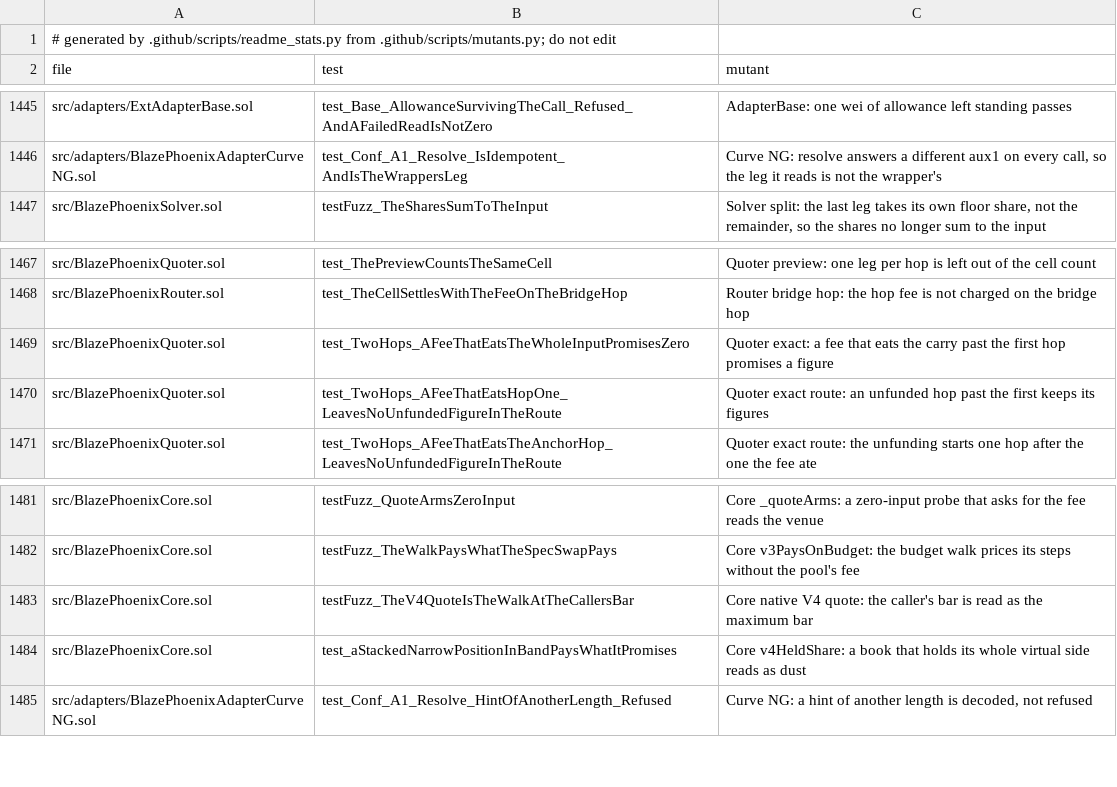
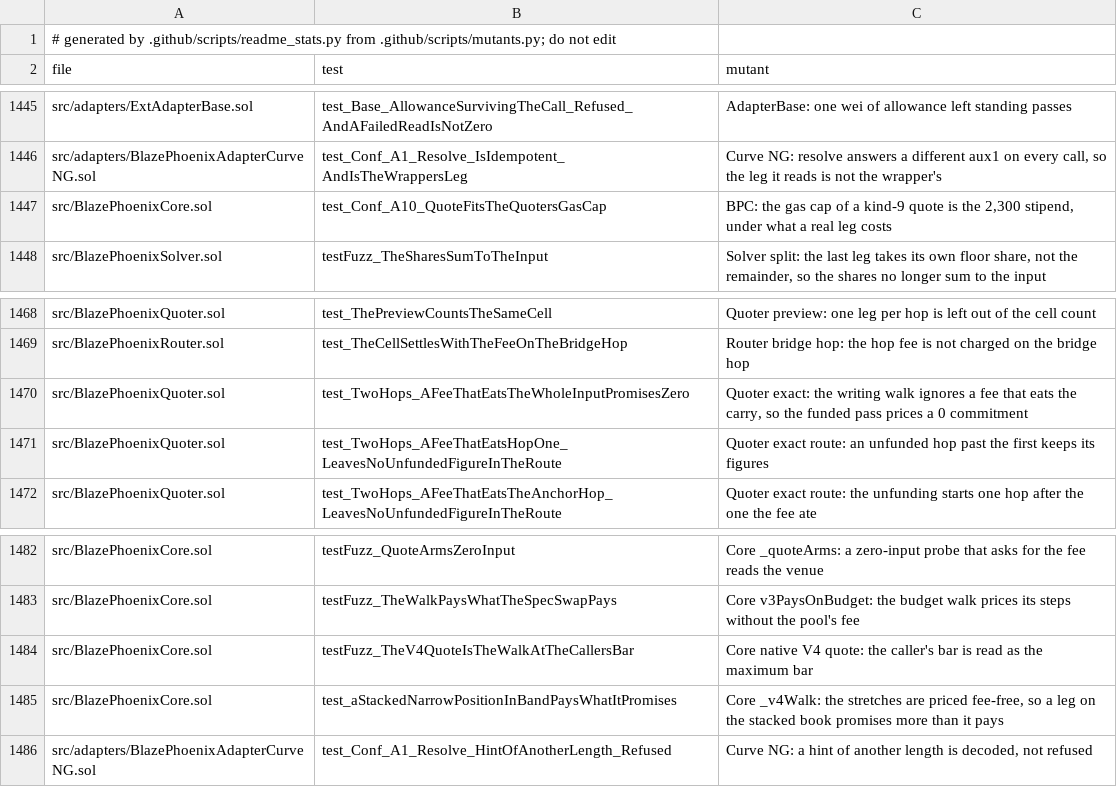
Before and after one commit to blazephoenixxyz-crypto/Blaze-Phoenix-Dex, a TSV file: docs/assurance/mutants.tsv, drawn as a sheet; only a part is shown, gaps mark what is left out.

```diff
--- a/docs/assurance/mutants.tsv
+++ b/docs/assurance/mutants.tsv
@@ -1446,2 +1446,3 @@ src/adapters/ExtAdapterBase.sol	test_Base_AllowanceSurvivingTheCall_Refused_AndA
 src/adapters/BlazePhoenixAdapterCurveNG.sol	test_Conf_A1_Resolve_IsIdempotent_AndIsTheWrappersLeg	Curve NG: resolve answers a different aux1 on every call, so the leg it reads is not the wrapper's
+src/BlazePhoenixCore.sol	test_Conf_A10_QuoteFitsTheQuotersGasCap	BPC: the gas cap of a kind-9 quote is the 2,300 stipend, under what a real leg costs
 src/BlazePhoenixSolver.sol	testFuzz_TheSharesSumToTheInput	Solver split: the last leg takes its own floor share, not the remainder, so the shares no longer sum to the input
@@ -1468,3 +1469,3 @@ src/BlazePhoenixQuoter.sol	test_ThePreviewCountsTheSameCell	Quoter preview: one
 src/BlazePhoenixRouter.sol	test_TheCellSettlesWithTheFeeOnTheBridgeHop	Router bridge hop: the hop fee is not charged on the bridge hop
-src/BlazePhoenixQuoter.sol	test_TwoHops_AFeeThatEatsTheWholeInputPromisesZero	Quoter exact: a fee that eats the carry past the first hop promises a figure
+src/BlazePhoenixQuoter.sol	test_TwoHops_AFeeThatEatsTheWholeInputPromisesZero	Quoter exact: the writing walk ignores a fee that eats the carry, so the funded pass prices a 0 commitment
 src/BlazePhoenixQuoter.sol	test_TwoHops_AFeeThatEatsHopOne_LeavesNoUnfundedFigureInTheRoute	Quoter exact route: an unfunded hop past the first keeps its figures
@@ -1483,3 +1484,3 @@ src/BlazePhoenixCore.sol	testFuzz_TheWalkPaysWhatTheSpecSwapPays	Core v3PaysOnBu
 src/BlazePhoenixCore.sol	testFuzz_TheV4QuoteIsTheWalkAtTheCallersBar	Core native V4 quote: the caller's bar is read as the maximum bar
-src/BlazePhoenixCore.sol	test_aStackedNarrowPositionInBandPaysWhatItPromises	Core v4HeldShare: a book that holds its whole virtual side reads as dust
+src/BlazePhoenixCore.sol	test_aStackedNarrowPositionInBandPaysWhatItPromises	Core _v4Walk: the stretches are priced fee-free, so a leg on the stacked book promises more than it pays
 src/adapters/BlazePhoenixAdapterCurveNG.sol	test_Conf_A1_Resolve_HintOfAnotherLength_Refused	Curve NG: a hint of another length is decoded, not refused
```
Also changed, not shown: 4 other files.
